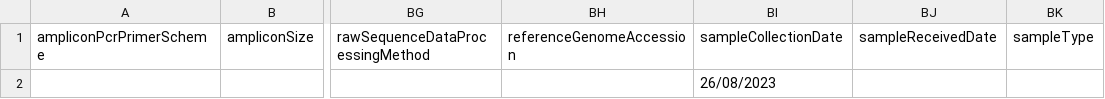
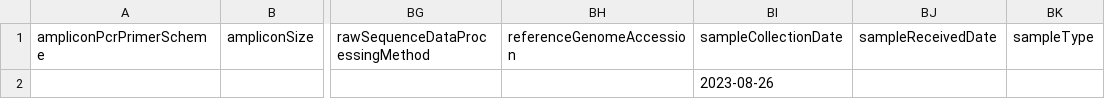
Before and after one commit to pathoplexus/example_data, a TSV file: example_files/cchfv_test_metadata.tsv, drawn as a sheet; only a part is shown, gaps mark what is left out; the diff names each change by its address in the sheet, - before the commit and + after, or states it on an @@ line.

Commit message:
fix cchfv date format

```diff
--- a/example_files/cchfv_test_metadata.tsv
+++ b/example_files/cchfv_test_metadata.tsv
-BI2: 26/08/2023
+BI2: 2023-08-26
```
